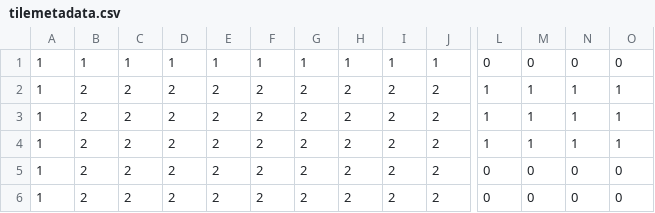
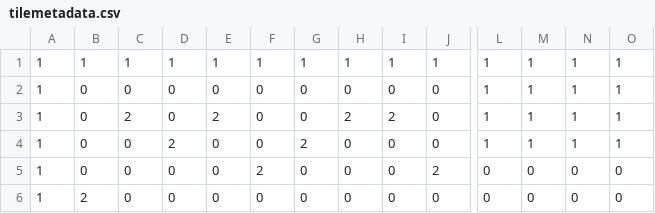
Before and after one commit to Elercia/StardiewCheapley, a CSV file: Data/stardew_cheapley/simplified/Village/tilemetadata.csv, drawn as a sheet; only a part is shown, gaps mark what is left out; the diff covers the shown part only; the diff names each change by its address in the sheet, - before the commit and + after, or states it on an @@ line.

```diff
--- a/Data/stardew_cheapley/simplified/Village/tilemetadata.csv
+++ b/Data/stardew_cheapley/simplified/Village/tilemetadata.csv
-L1: 0
+L1: 1
-M1: 0
+M1: 1
-N1: 0
+N1: 1
-O1: 0
+O1: 1
-B2:B5: 2
+B2:B5: 0
-C2: 2
+C2: 0
-D2:D3: 2
+D2:D3: 0
-E2: 2
+E2: 0
-F2:F4: 2
+F2:F4: 0
-G2:G3: 2
+G2:G3: 0
-H2: 2
+H2: 0
-I2: 2
+I2: 0
-J2:J4: 2
+J2:J4: 0
-C4:C6: 2
+C4:C6: 0
-E4:E6: 2
+E4:E6: 0
-H4:H6: 2
+H4:H6: 0
-I4:I6: 2
+I4:I6: 0
-D5:D6: 2
+D5:D6: 0
-G5:G6: 2
+G5:G6: 0
-F6: 2
+F6: 0
-J6: 2
+J6: 0
```
Also changed, not shown: 33 edited cells elsewhere in this file, 16 other files.
